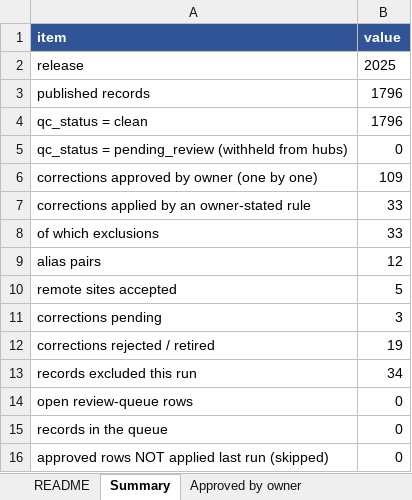
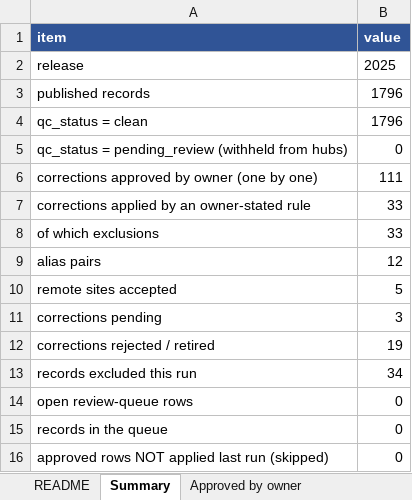
Before and after one commit to jccheesman/alaska-fuel-spatial-network, an Excel workbook: outputs/00_inventory_qc/2025/inventory_ledger.xlsx, sheet Summary, drawn as a sheet; values as stored, in another font and other column widths than the file's, no borders; the diff names each change by its address in the sheet, - before the commit and + after, or states it on an @@ line.

```diff
--- a/outputs/00_inventory_qc/2025/inventory_ledger.xlsx (sheet Summary)
+++ b/outputs/00_inventory_qc/2025/inventory_ledger.xlsx (sheet Summary)
-B6 (value): 109
+B6 (value): 111
```
Also changed, not shown: sheet Approved by owner, 6 other files.
